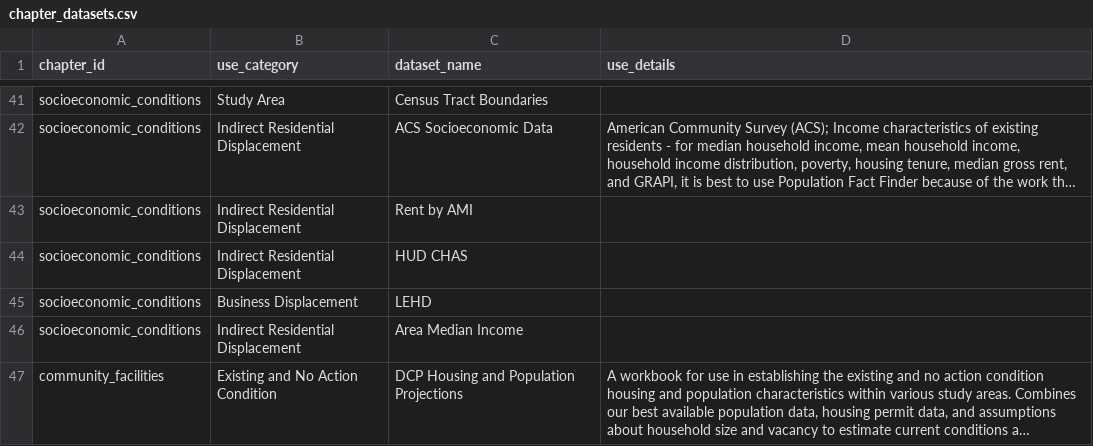
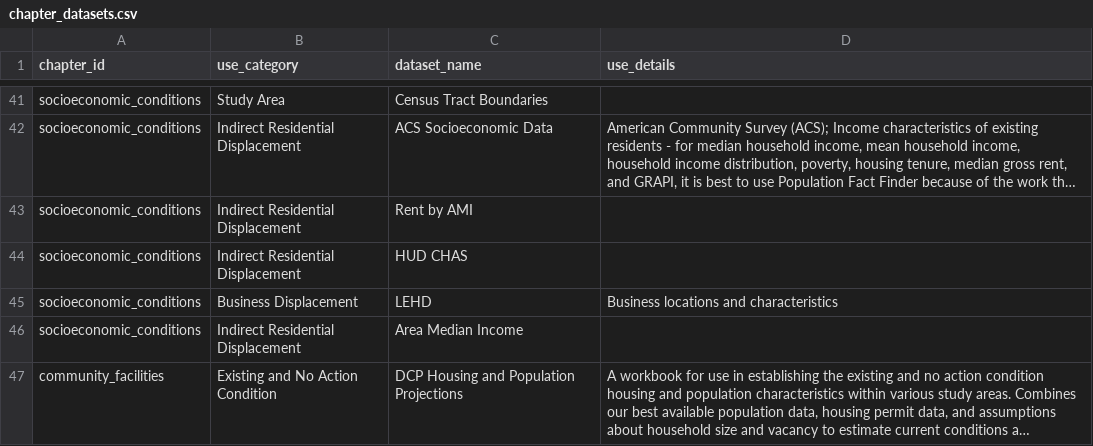
Before and after one commit to NYCPlanning/data-engineering, a CSV file: products/ceqr/seeds/chapter_datasets.csv, drawn as a sheet; only a part is shown, gaps mark what is left out; long unchanged cells end in ….

Commit message:
Add detail description for `LEHD` dataset

```diff
--- a/products/ceqr/seeds/chapter_datasets.csv
+++ b/products/ceqr/seeds/chapter_datasets.csv
@@ -44,3 +44,3 @@ socioeconomic_conditions,Indirect Residential Displacement,Rent by AMI,
 socioeconomic_conditions,Indirect Residential Displacement,HUD CHAS,
-socioeconomic_conditions,Business Displacement,LEHD,
+socioeconomic_conditions,Business Displacement,LEHD,Business locations and characteristics
 socioeconomic_conditions,Indirect Residential Displacement,Area Median Income,
```
